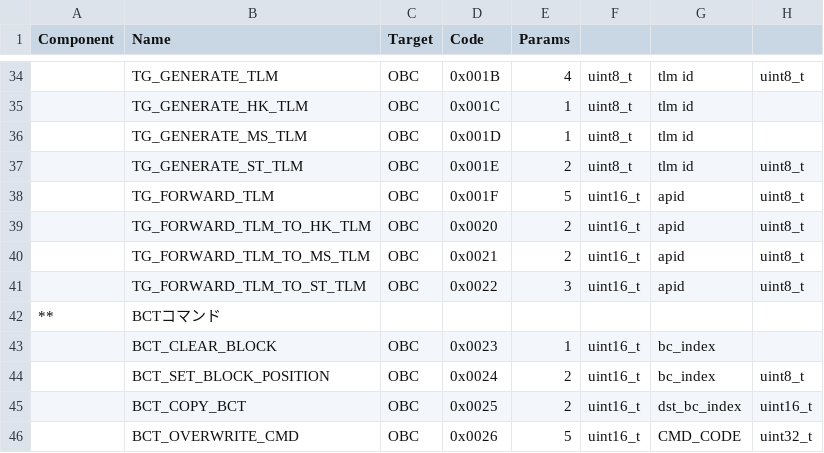
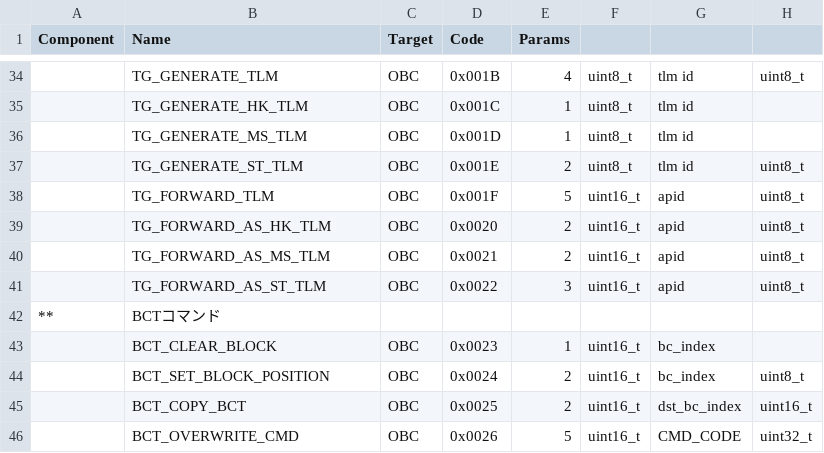
Before and after one commit to ut-issl/c2a-core, a CSV file: Examples/2nd_obc_user/src/src_user/Settings/TlmCmd/DataBase/CMD_DB/SAMPLE_AOBC_CMD_DB_CMD_DB.csv, drawn as a sheet; only a part is shown, gaps mark what is left out; the diff names each change by its address in the sheet, - before the commit and + after, or states it on an @@ line.

Commit message:
rename cmd name

```diff
--- a/Examples/2nd_obc_user/src/src_user/Settings/TlmCmd/DataBase/CMD_DB/SAMPLE_AOBC_CMD_DB_CMD_DB.csv
+++ b/Examples/2nd_obc_user/src/src_user/Settings/TlmCmd/DataBase/CMD_DB/SAMPLE_AOBC_CMD_DB_CMD_DB.csv
-B39 (Name): TG_FORWARD_TLM_TO_HK_TLM
+B39 (Name): TG_FORWARD_AS_HK_TLM
-B40 (Name): TG_FORWARD_TLM_TO_MS_TLM
+B40 (Name): TG_FORWARD_AS_MS_TLM
-B41 (Name): TG_FORWARD_TLM_TO_ST_TLM
+B41 (Name): TG_FORWARD_AS_ST_TLM
```
Also changed, not shown: Examples/minimum_user/src/src_user/Settings/TlmCmd/DataBase/CMD_DB/SAMPLE_MOBC_CMD_DB_CMD_DB.csv, 8 other files.
